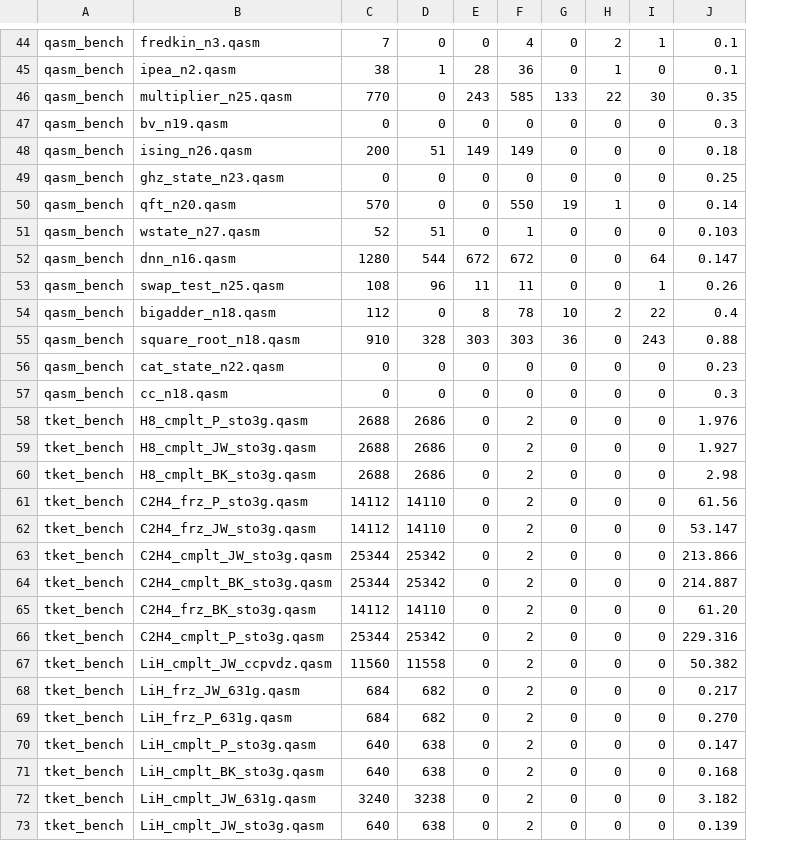
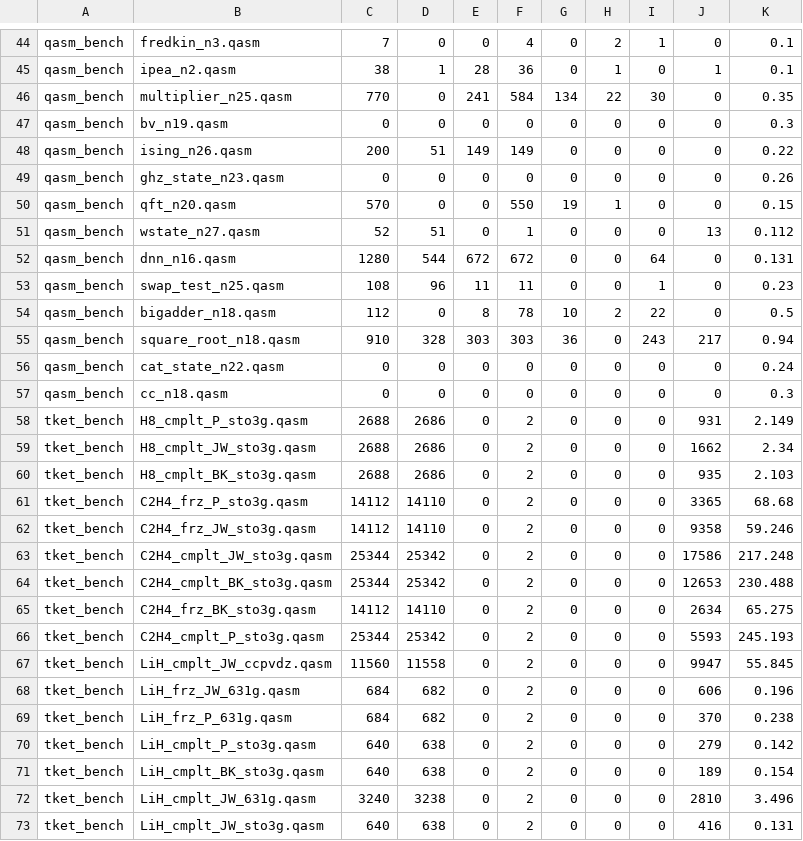
Before and after one commit to ojcole/ox-diss-code, a CSV file: src/results.csv, drawn as a sheet; only a part is shown, gaps mark what is left out; addresses are those after the commit; the diff covers the shown part only; the diff names each change by its address in the sheet, - before the commit and + after, or states it on an @@ line.

```diff
--- a/src/results.csv
+++ b/src/results.csv
+column J, rows 44-73: 0 | 1 | 0 | 0 | 0 | 0 | 0 | 13 | 0 | 0 | 0 | 217 | 0 | 0 | 931 | 1662 | 935 | 3365 | 9358 | 17586 | 12653 | 2634 | 5593 | 9947 | 606 | 370 | 279 | 189 | 2810 | 416
-E46: 243
+E46: 241
-F46: 585
+F46: 584
-G46: 133
+G46: 134
-K48: 0.18
+K48: 0.22
-K49: 0.25
+K49: 0.26
-K50: 0.14
+K50: 0.15
-K51: 0.103
+K51: 0.112
-K52: 0.147
+K52: 0.131
-K53: 0.26
+K53: 0.23
-K54: 0.4
+K54: 0.5
-K55: 0.88
+K55: 0.94
-K56: 0.23
+K56: 0.24
-K58: 1.976
+K58: 2.149
-K59: 1.927
+K59: 2.34
-K60: 2.98
+K60: 2.103
-K61: 61.56
+K61: 68.68
-K62: 53.147
+K62: 59.246
-K63: 213.866
+K63: 217.248
-K64: 214.887
+K64: 230.488
-K65: 61.20
+K65: 65.275
-K66: 229.316
+K66: 245.193
-K67: 50.382
+K67: 55.845
-K68: 0.217
+K68: 0.196
-K69: 0.270
+K69: 0.238
-K70: 0.147
+K70: 0.142
-K71: 0.168
+K71: 0.154
-K72: 3.182
+K72: 3.496
-K73: 0.139
+K73: 0.131
```
Also changed, not shown: 75 edited cells elsewhere in this file, 5 other files.
